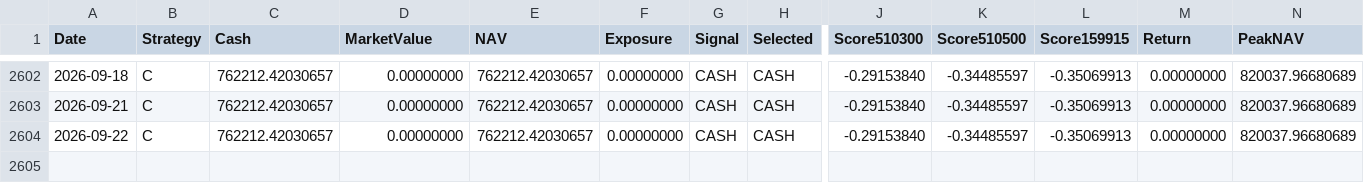
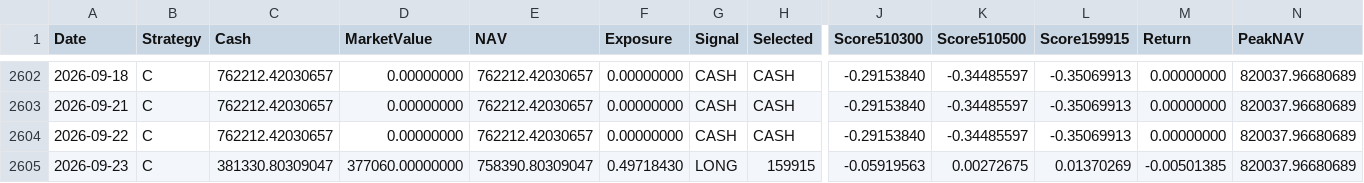
Before and after one commit to RebekahLllimx/quant-trading-ai, a CSV file: data/task7/processed/strategy_c_daily.csv, drawn as a sheet; only a part is shown, gaps mark what is left out; rows hold the shown columns only; the diff names each change by its address in the sheet, - before the commit and + after, or states it on an @@ line.

```diff
--- a/data/task7/processed/strategy_c_daily.csv
+++ b/data/task7/processed/strategy_c_daily.csv
+row 2605: 2026-09-23 | C | 381330.80309047 | 377060.00000000 | 758390.80309047 | 0.49718430 | LONG | 159915 | -0.05919563 | 0.00272675 | 0.01370269 | -0.00501385 | 820037.96680689
```
Also changed, not shown: data/task7/processed/strategy_a_daily.csv, data/task7/processed/strategy_b_daily.csv, 22 other files.
